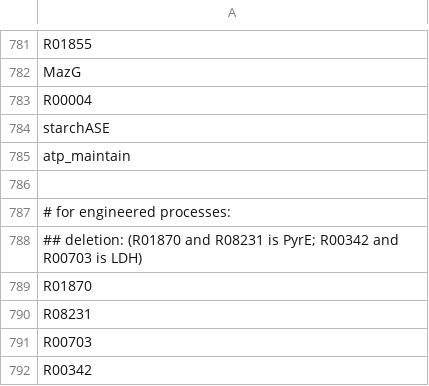
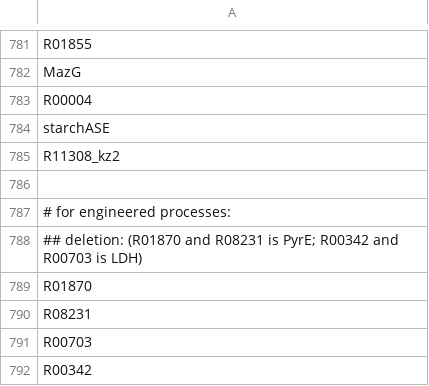
Before and after one commit to zhanglab/GEM-iCbes, a TSV file: New_Cbes_GEM/model_def.tsv, drawn as a sheet; only a part is shown, gaps mark what is left out.

Commit message:
add reaction of release glucose from MdOS (extracellular), to fit the experimental data that glucose is measured when culture cbes on cellulose

```diff
--- a/New_Cbes_GEM/model_def.tsv
+++ b/New_Cbes_GEM/model_def.tsv
@@ -784,3 +784,3 @@ R00004
 starchASE
-atp_maintain
+R11308_kz2
 
```
Also changed, not shown: 2 other files.
